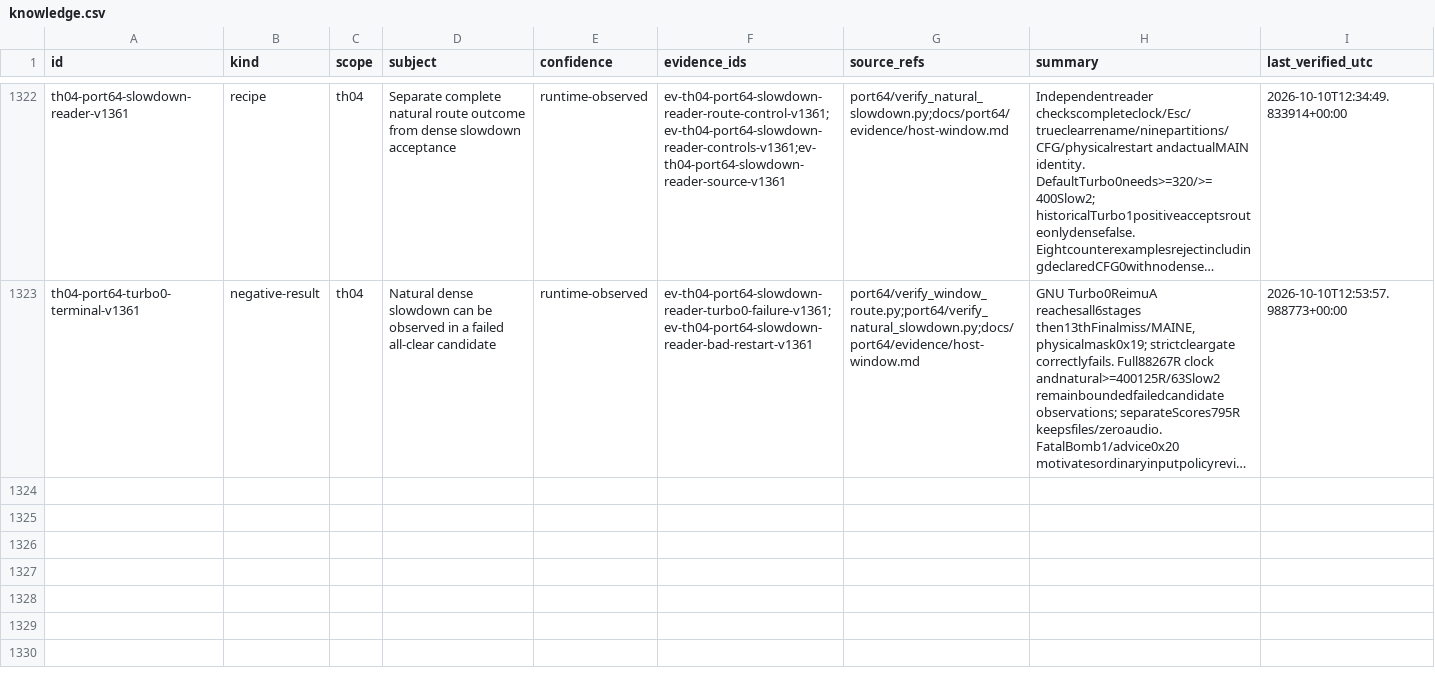
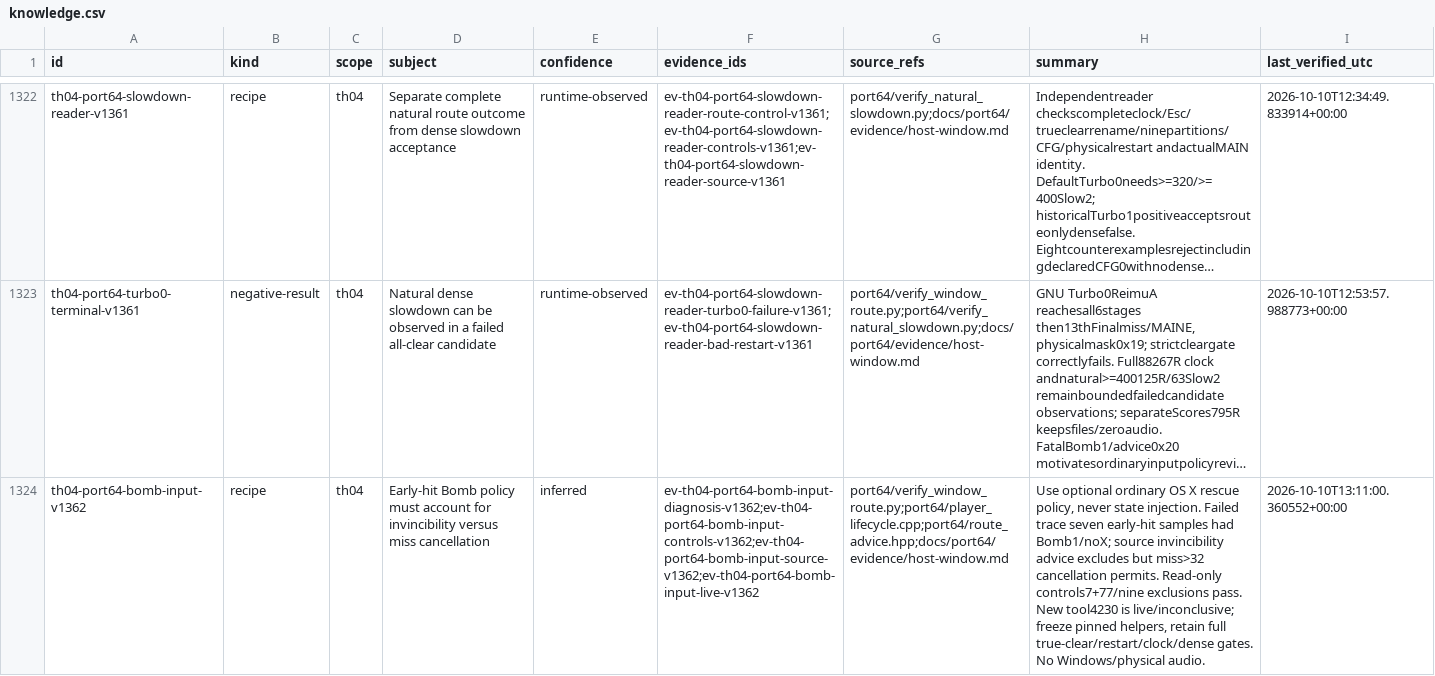
Before and after one commit to N0zoM1z0/th04, a CSV file: config/knowledge.csv, drawn as a sheet; only a part is shown, gaps mark what is left out; long unchanged cells end in …; the diff names each change by its address in the sheet, - before the commit and + after, or states it on an @@ line.

Commit message:
gpt-6.1-sol: Add ordinary Bomb rescue input candidate

```diff
--- a/config/knowledge.csv
+++ b/config/knowledge.csv
+row 1324: th04-port64-bomb-input-v1362 | recipe | th04 | Early-hit Bomb policy must account for invincibility versus miss cancellation | inferred | ev-th04-port64-bomb-input-diagnosis-v1362;ev-th04-port64-bomb-input-controls-v1362;ev-th04-port64-bomb-input-source-v1362;ev-th04-port64-bomb-input-live-v1362 | port64/verify_window_route.py;port64/player_lifecycle.cpp;port64/route_advice.hpp;docs/port64/evidence/host-window.md | Use optional ordinary OS X rescue policy, never state injection. Failed trace seven early-hit samples had Bomb1/noX; source invincibility advice excludes but miss>32 cancellation permits. Read-only controls7+77/nine exclusions pass. New tool4230 is live/inconclusive; freeze pinned helpers, retain full true-clear/restart/clock/dense gates. No Windows/physical audio. | 2026-10-10T13:11:00.360552+00:00
```
Also changed, not shown: 4 other files.
